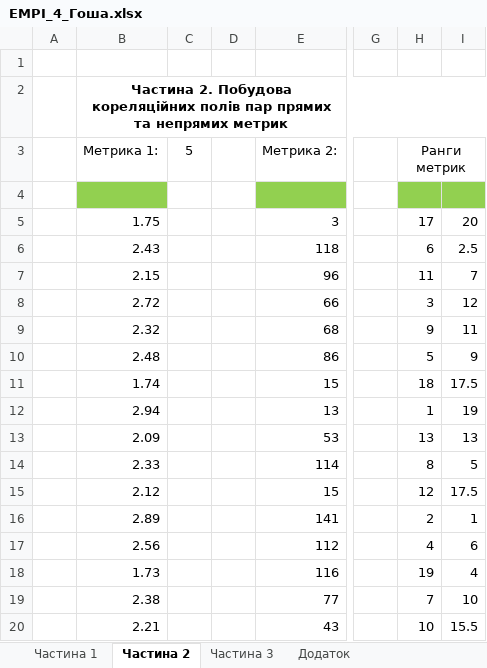
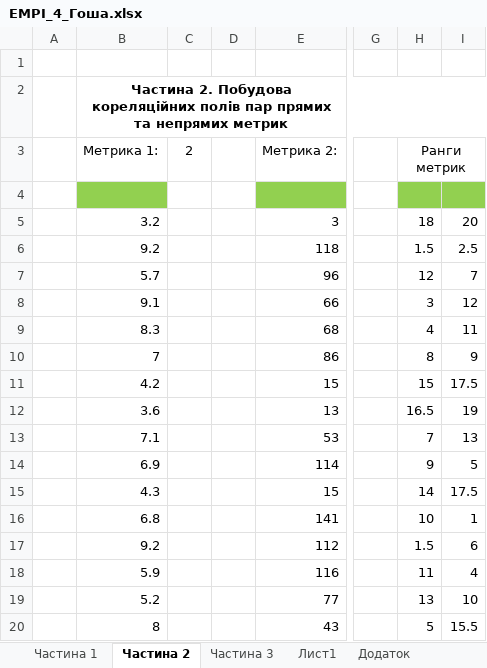
Before and after one commit to Sunr1s/Labs, an Excel workbook: ЕМПІ/EMPI_4_Гоша.xlsx, sheet Частина 2, drawn as a sheet; only a part is shown, gaps mark what is left out; values as stored, in another font and other column widths than the file's, no borders; charts and pictures not drawn; the diff covers the shown part only; the diff names each change by its address in the sheet, - before the commit and + after, or states it on an @@ line.

```diff
--- a/ЕМПІ/EMPI_4_Гоша.xlsx (sheet Частина 2)
+++ b/ЕМПІ/EMPI_4_Гоша.xlsx (sheet Частина 2)
+sheet tab: Лист1
-C3: 5
+C3: 2
-B5: 1.75
+B5: 3.2
-H5: 17
+H5: 18
-B6: 2.43
+B6: 9.2
-H6: 6
+H6: 1.5
-B7: 2.15
+B7: 5.7
-H7: 11
+H7: 12
-B8: 2.72
+B8: 9.1
-B9: 2.32
+B9: 8.3
-H9: 9
+H9: 4
-B10: 2.48
+B10: 7
-H10: 5
+H10: 8
-B11: 1.74
+B11: 4.2
-H11: 18
+H11: 15
-B12: 2.94
+B12: 3.6
-H12: 1
+H12: 16.5
-B13: 2.09
+B13: 7.1
-H13: 13
+H13: 7
-B14: 2.33
+B14: 6.9
-H14: 8
+H14: 9
-B15: 2.12
+B15: 4.3
-H15: 12
+H15: 14
-B16: 2.89
+B16: 6.8
-H16: 2
+H16: 10
-B17: 2.56
+B17: 9.2
-H17: 4
+H17: 1.5
-B18: 1.73
+B18: 5.9
-H18: 19
+H18: 11
-B19: 2.38
+B19: 5.2
-H19: 7
+H19: 13
-B20: 2.21
+B20: 8
-H20: 10
+H20: 5
```
Also changed, not shown: 8 edited cells elsewhere in this sheet, sheet Додаток, charts or pictures, 1 other file.
